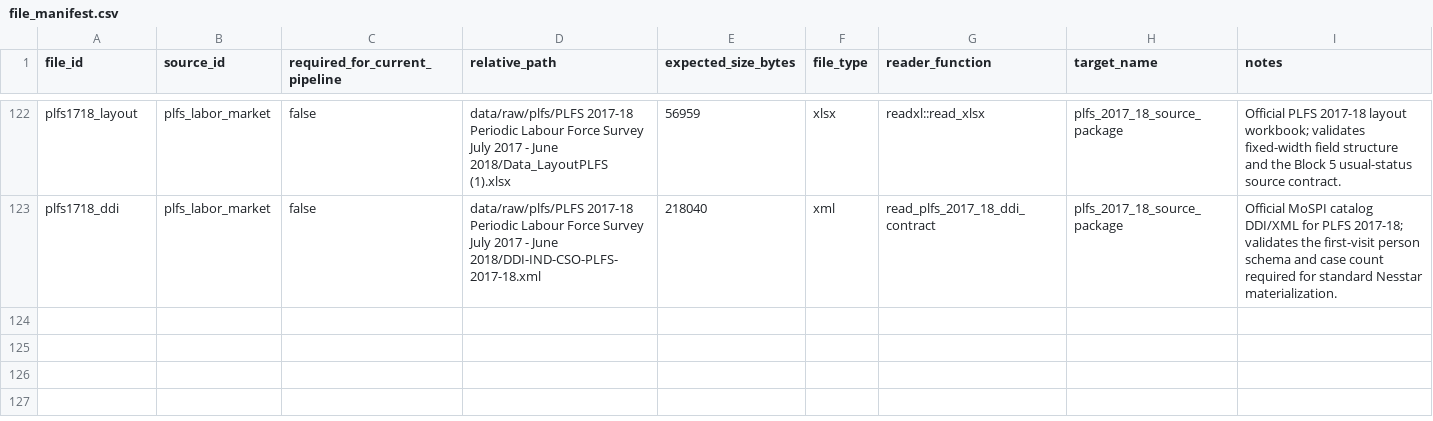
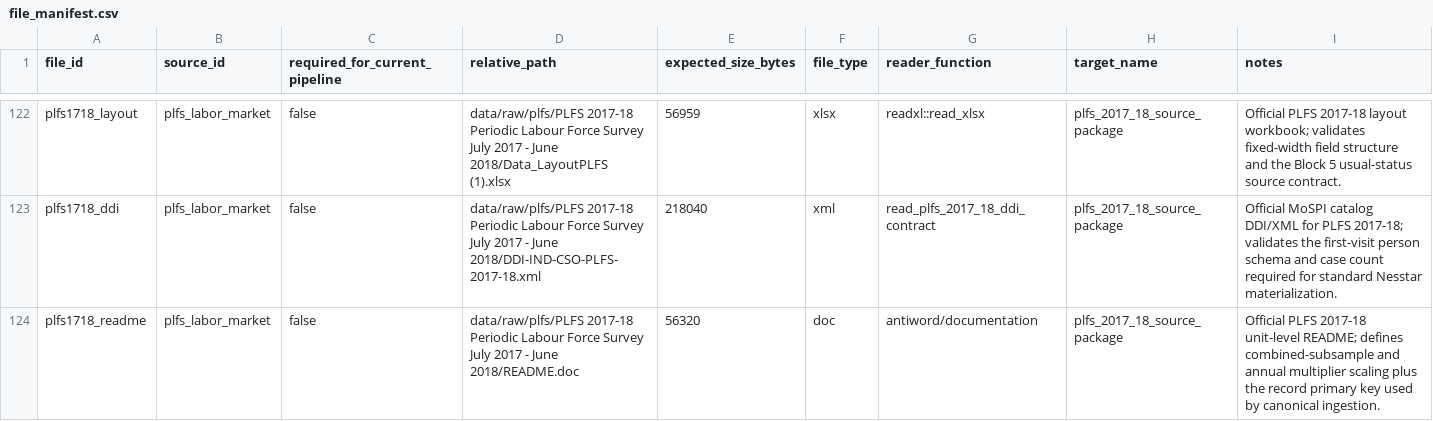
Before and after one commit to rishavbroy/emi-inequality-india, a CSV file: data/metadata/file_manifest.csv, drawn as a sheet; only a part is shown, gaps mark what is left out; the diff names each change by its address in the sheet, - before the commit and + after, or states it on an @@ line.

Commit message:
feat(labor): canonicalize PLFS first-visit persons

```diff
--- a/data/metadata/file_manifest.csv
+++ b/data/metadata/file_manifest.csv
+row 124: plfs1718_readme | plfs_labor_market | false | data/raw/plfs/PLFS 2017-18 Periodic Labour Force Survey July 2017 - June 2018/README.doc | 56320 | doc | antiword/documentation | plfs_2017_18_source_package | Official PLFS 2017-18 unit-level README; defines combined-subsample and annual multiplier scaling plus the record primary key used by canonical ingestion.
```
Also changed, not shown: data/metadata/checksums.csv, data/metadata/plfs_labor_contracts.csv, 3 other files.
